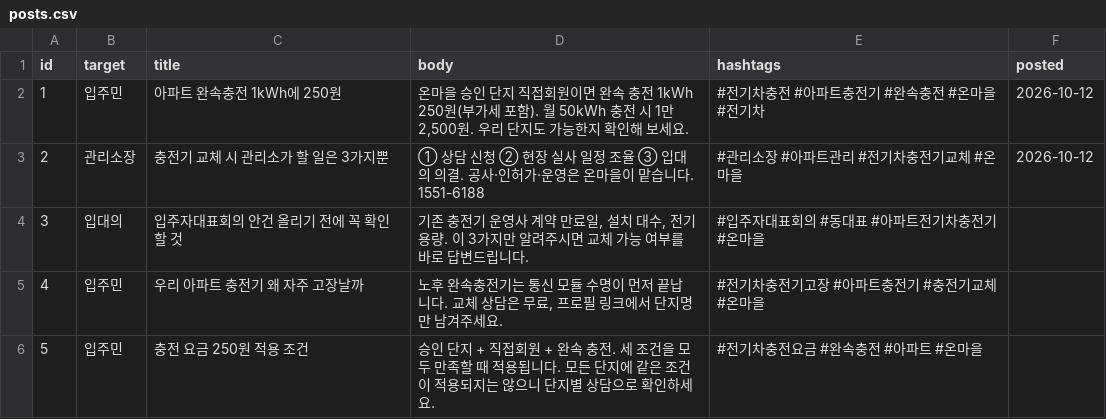
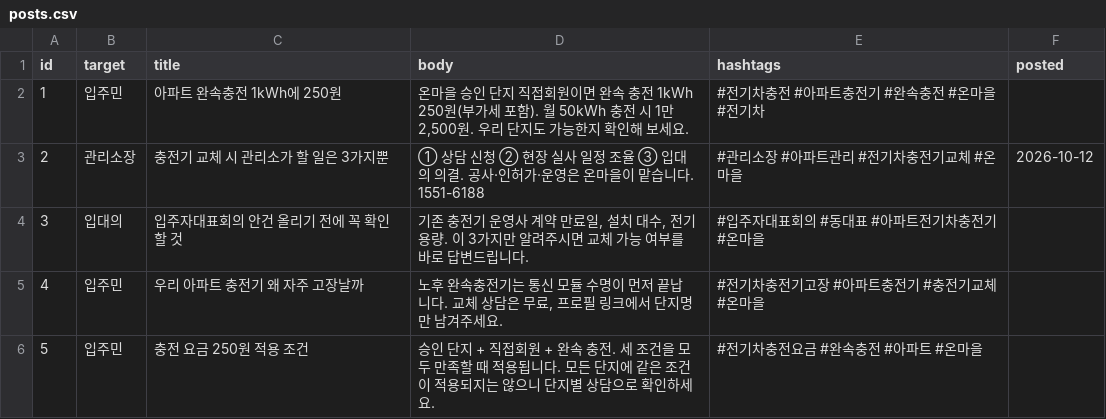
Before and after one commit to tengoku21-coder/onmaeul-insta, a CSV file: posts.csv, drawn as a sheet; only a part is shown.

Commit message:
repost #1 (deleted on Instagram)

```diff
--- a/posts.csv
+++ b/posts.csv
@@ -1,3 +1,3 @@
 id,target,title,body,hashtags,posted
-1,입주민,아파트 완속충전 1kWh에 250원,"온마을 승인 단지 직접회원이면 완속 충전 1kWh 250원(부가세 포함). 월 50kWh 충전 시 1만 2,500원. 우리 단지도 가능한지 확인해 보세요.",#전기차충전 #아파트충전기 #완속충전 #온마을 #전기차,2026-10-12
+1,입주민,아파트 완속충전 1kWh에 250원,"온마을 승인 단지 직접회원이면 완속 충전 1kWh 250원(부가세 포함). 월 50kWh 충전 시 1만 2,500원. 우리 단지도 가능한지 확인해 보세요.",#전기차충전 #아파트충전기 #완속충전 #온마을 #전기차,
 2,관리소장,충전기 교체 시 관리소가 할 일은 3가지뿐,① 상담 신청 ② 현장 실사 일정 조율 ③ 입대의 의결. 공사·인허가·운영은 온마을이 맡습니다. 1551-6188,#관리소장 #아파트관리 #전기차충전기교체 #온마을,2026-10-12
```
